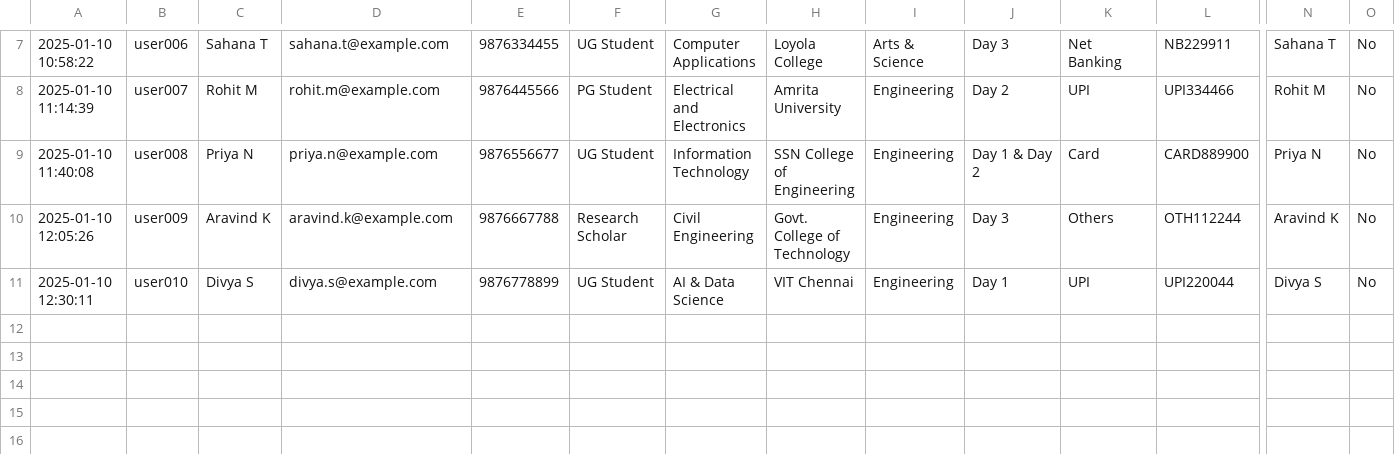
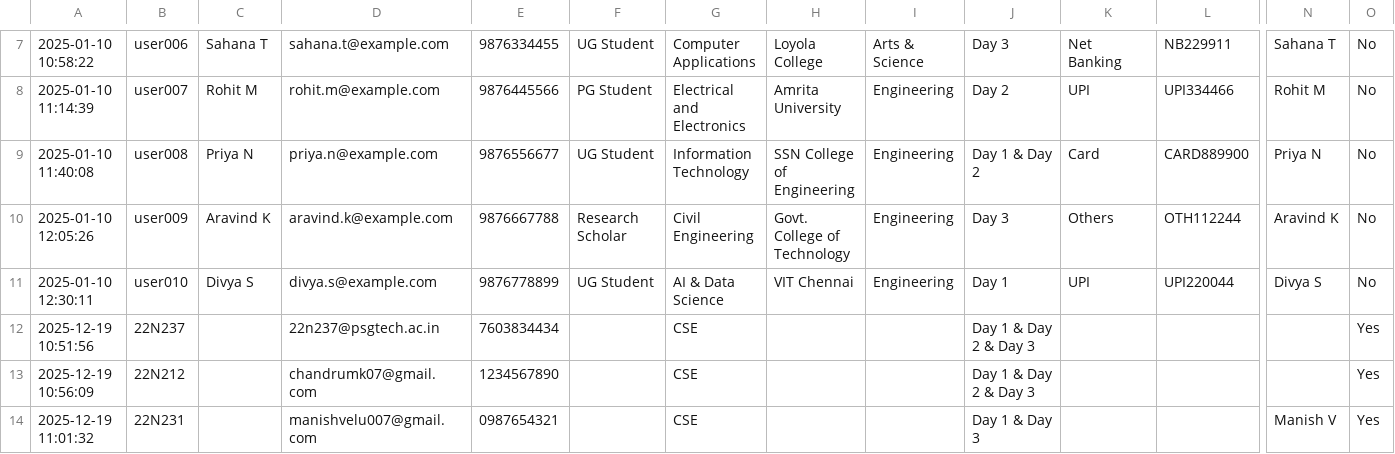
Before and after one commit to PonmanojP/AIspectrum_attendance, a CSV file: app/server/data/attendance.csv, drawn as a sheet; only a part is shown, gaps mark what is left out; rows hold the shown columns only; the diff names each change by its address in the sheet, - before the commit and + after, or states it on an @@ line.

```diff
--- a/app/server/data/attendance.csv
+++ b/app/server/data/attendance.csv
+row 12: 2025-12-19 10:51:56 | 22N237 |  | 22n237@psgtech.ac.in | 7603834434 |  | CSE |  |  | Day 1 & Day 2 & Day 3 |  |  |  | Yes
+row 13: 2025-12-19 10:56:09 | 22N212 |  | chandrumk07@gmail.com | 1234567890 |  | CSE |  |  | Day 1 & Day 2 & Day 3 |  |  |  | Yes
+row 14: 2025-12-19 11:01:32 | 22N231 |  | manishvelu007@gmail.com | 0987654321 |  | CSE |  |  | Day 1 & Day 3 |  |  | Manish V | Yes
```
Also changed, not shown: 14 other files.
